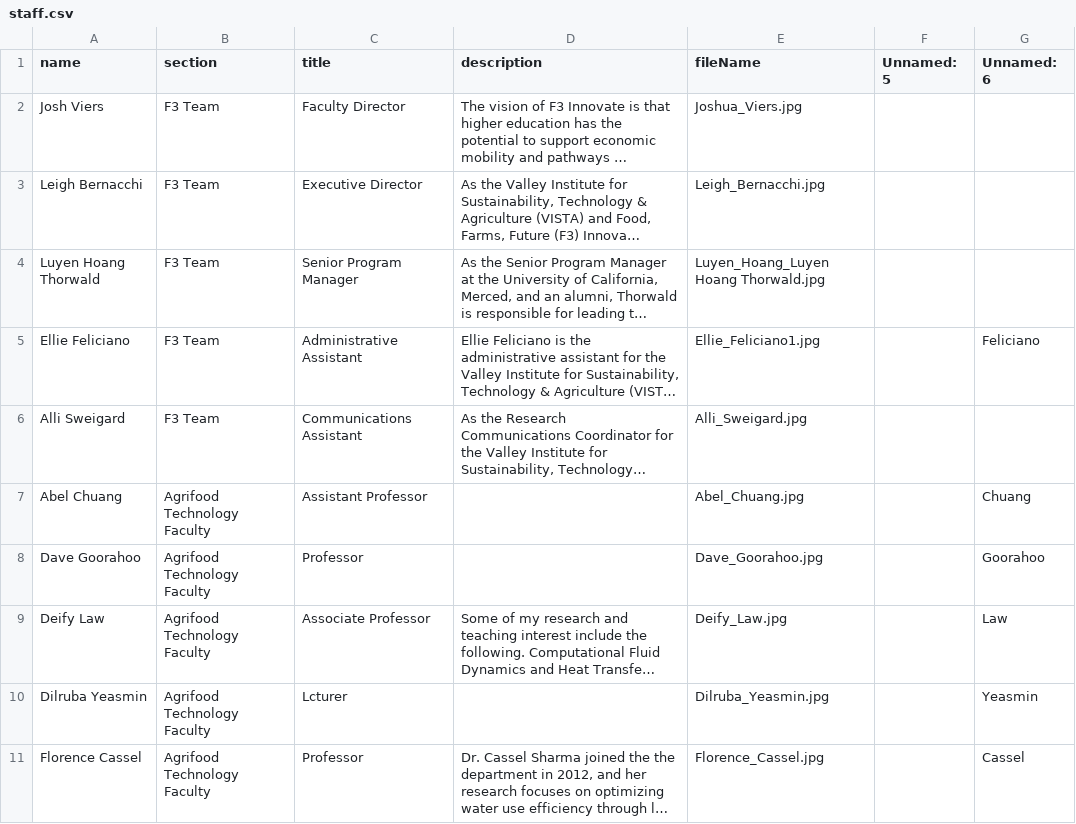
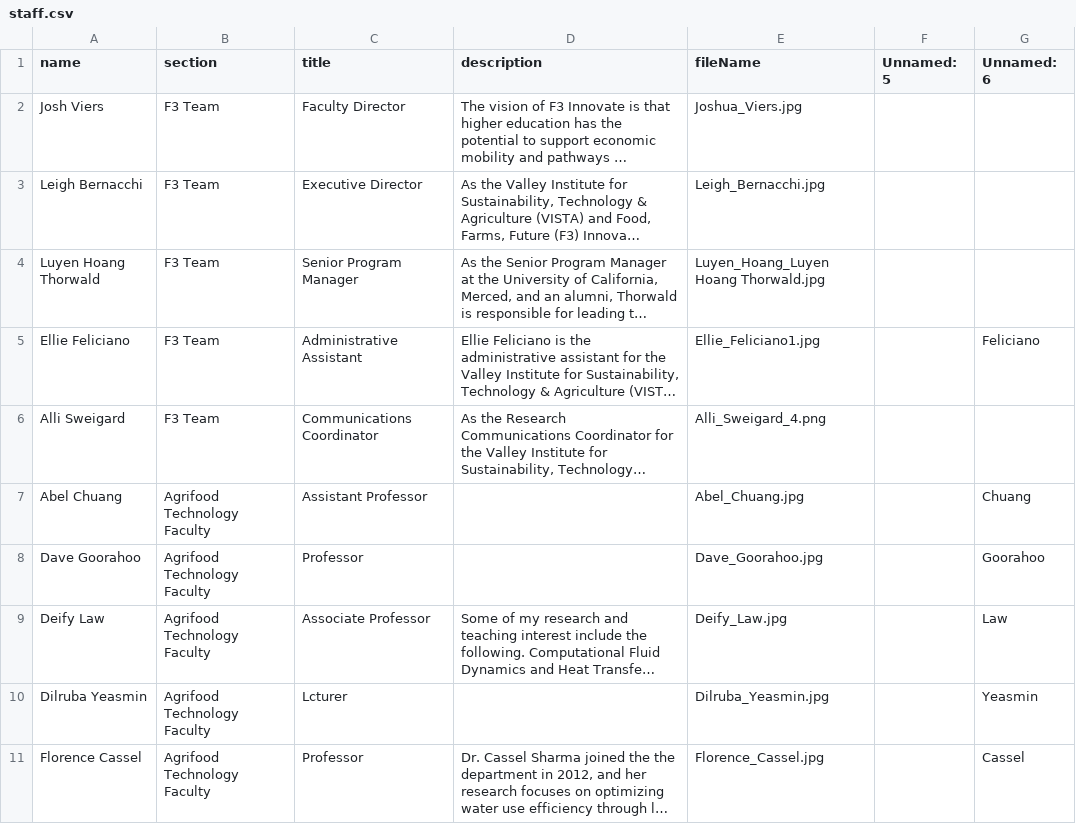
Before and after one commit to citris-ucmerced/F3, a CSV file: src/assets/sheets/staff.csv, drawn as a sheet; only a part is shown; long unchanged cells end in …; the diff names each change by its address in the sheet, - before the commit and + after, or states it on an @@ line.

```diff
--- a/src/assets/sheets/staff.csv
+++ b/src/assets/sheets/staff.csv
-C6 (title): Communications Assistant
+C6 (title): Communications Coordinator
-E6 (fileName): Alli_Sweigard.jpg
+E6 (fileName): Alli_Sweigard_4.png
```
Also changed, not shown: src/assets/sheets/events.csv, src/assets/sheets/news.csv, 8 other files.
